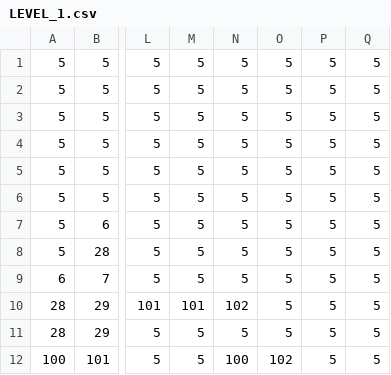
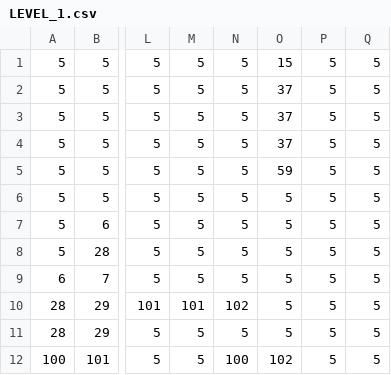
Before and after one commit to dhapper/platformer-template, a CSV file: Platformer_Game/res/Levels/LEVEL_1.csv, drawn as a sheet; only a part is shown, gaps mark what is left out; the diff names each change by its address in the sheet, - before the commit and + after, or states it on an @@ line.

```diff
--- a/Platformer_Game/res/Levels/LEVEL_1.csv
+++ b/Platformer_Game/res/Levels/LEVEL_1.csv
-O1: 5
+O1: 15
-O2:O4: 5
+O2:O4: 37
-O5: 5
+O5: 59
```
Also changed, not shown: 13 other files.
